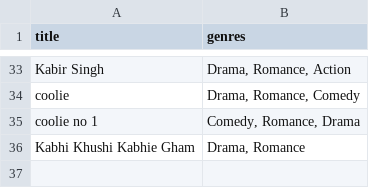
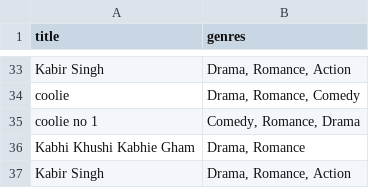
Before and after one commit to byte-knight01/movie-recommendation, a CSV file: data/movies.csv, drawn as a sheet; only a part is shown, gaps mark what is left out; the diff names each change by its address in the sheet, - before the commit and + after, or states it on an @@ line.

```diff
--- a/data/movies.csv
+++ b/data/movies.csv
+row 37: Kabir Singh | Drama, Romance, Action
```
Also changed, not shown: 6 other files.
